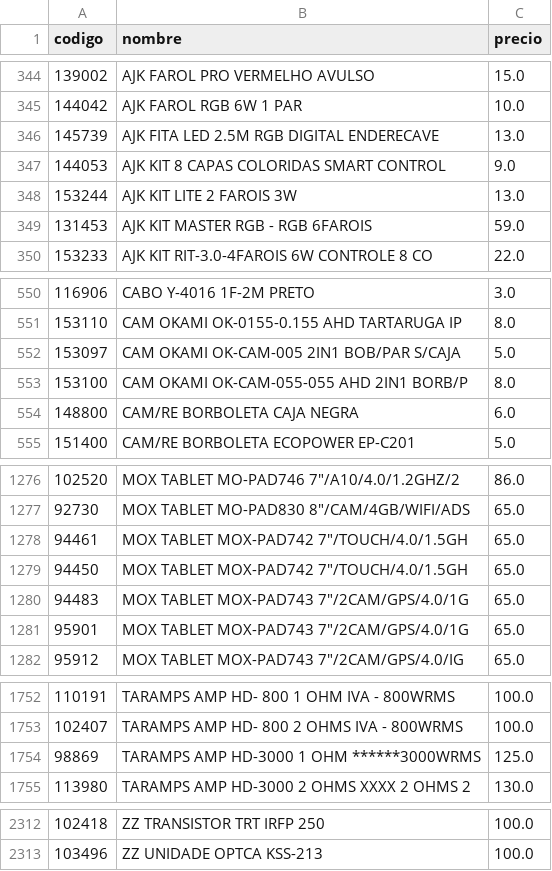
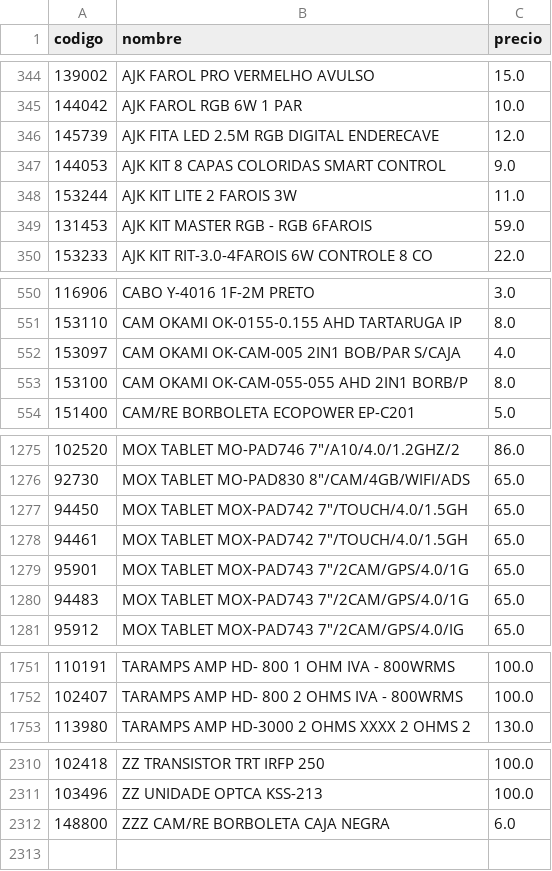
Before and after one commit to Gabrieluz1985/monitor-senki, a CSV file: productos_anterior.csv, drawn as a sheet; only a part is shown, gaps mark what is left out; the diff covers the shown part only.

```diff
--- a/productos_anterior.csv
+++ b/productos_anterior.csv
@@ -345,5 +345,5 @@
 144042,AJK FAROL RGB 6W 1 PAR,10.0
-145739,AJK FITA LED 2.5M RGB DIGITAL ENDERECAVE,13.0
+145739,AJK FITA LED 2.5M RGB DIGITAL ENDERECAVE,12.0
 144053,AJK KIT 8 CAPAS COLORIDAS SMART CONTROL,9.0
-153244,AJK KIT LITE 2 FAROIS 3W,13.0
+153244,AJK KIT LITE 2 FAROIS 3W,11.0
 131453,AJK KIT MASTER RGB - RGB 6FAROIS,59.0
@@ -551,5 +551,4 @@
 153110,CAM OKAMI OK-0155-0.155 AHD TARTARUGA IP,8.0
-153097,CAM OKAMI OK-CAM-005 2IN1 BOB/PAR S/CAJA,5.0
+153097,CAM OKAMI OK-CAM-005 2IN1 BOB/PAR S/CAJA,4.0
 153100,CAM OKAMI OK-CAM-055-055 AHD 2IN1 BORB/P,8.0
-148800,CAM/RE BORBOLETA CAJA NEGRA,6.0
 151400,CAM/RE BORBOLETA ECOPOWER EP-C201,5.0
@@ -1277,6 +1276,6 @@
 92730,"MOX TABLET MO-PAD830 8""/CAM/4GB/WIFI/ADS",65.0
-94461,"MOX TABLET MOX-PAD742 7""/TOUCH/4.0/1.5GH",65.0
 94450,"MOX TABLET MOX-PAD742 7""/TOUCH/4.0/1.5GH",65.0
-94483,"MOX TABLET MOX-PAD743 7""/2CAM/GPS/4.0/1G",65.0
+94461,"MOX TABLET MOX-PAD742 7""/TOUCH/4.0/1.5GH",65.0
 95901,"MOX TABLET MOX-PAD743 7""/2CAM/GPS/4.0/1G",65.0
+94483,"MOX TABLET MOX-PAD743 7""/2CAM/GPS/4.0/1G",65.0
 95912,"MOX TABLET MOX-PAD743 7""/2CAM/GPS/4.0/IG",65.0
@@ -1753,3 +1752,2 @@
 102407,TARAMPS AMP HD- 800 2 OHMS IVA - 800WRMS,100.0
-98869,TARAMPS AMP HD-3000 1 OHM ******3000WRMS,125.0
 113980,TARAMPS AMP HD-3000 2 OHMS XXXX 2 OHMS 2,130.0
@@ -2313 +2311,2 @@
 103496,ZZ UNIDADE OPTCA KSS-213,100.0
+148800,ZZZ CAM/RE BORBOLETA CAJA NEGRA,6.0
```
Also changed, not shown: 6 moved rows and 1 edited cell elsewhere in this file.
